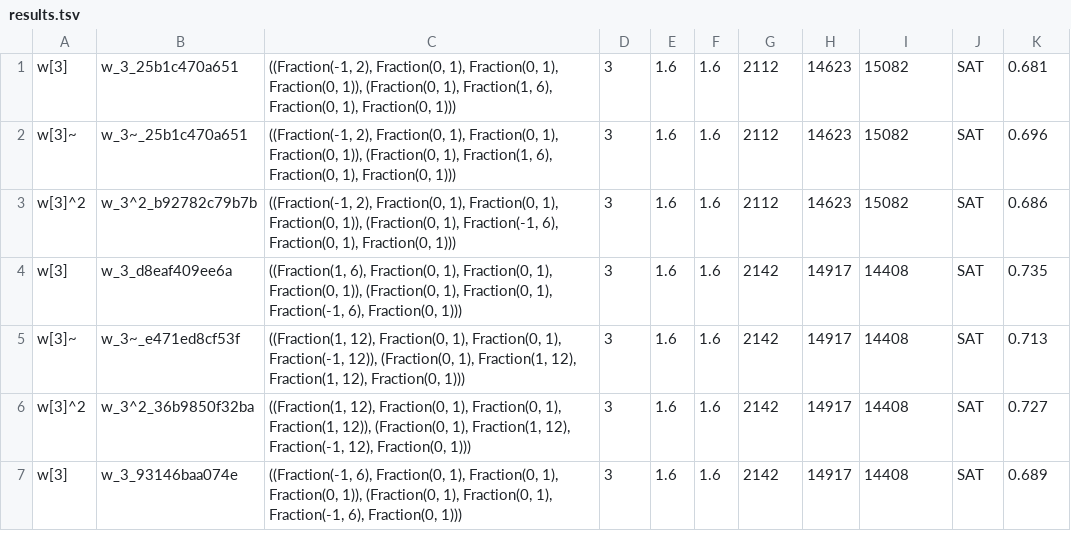
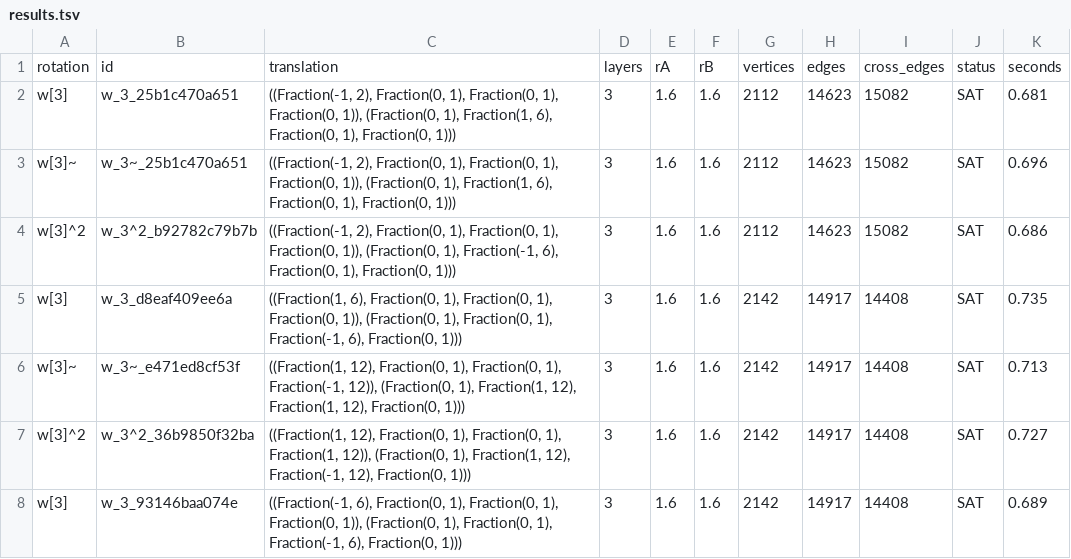
Before and after one commit to jzone3/solving-math-problems, a TSV file: runs/P23-tuniv/results.tsv, drawn as a sheet; only a part is shown; the diff names each change by its address in the sheet, - before the commit and + after, or states it on an @@ line.

```diff
--- a/runs/P23-tuniv/results.tsv
+++ b/runs/P23-tuniv/results.tsv
+row 1: rotation | id | translation | layers | rA | rB | vertices | edges | cross_edges | status | seconds
```
